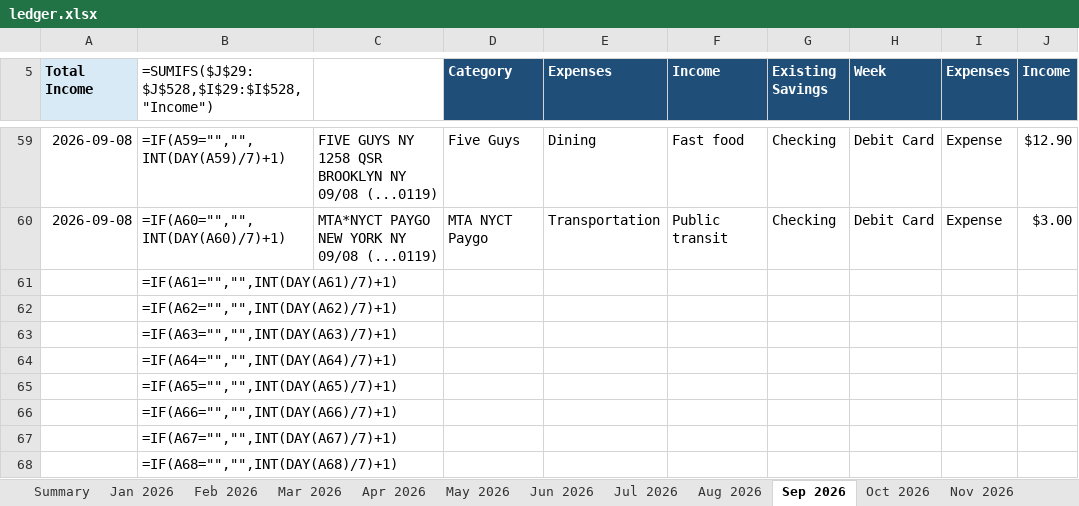
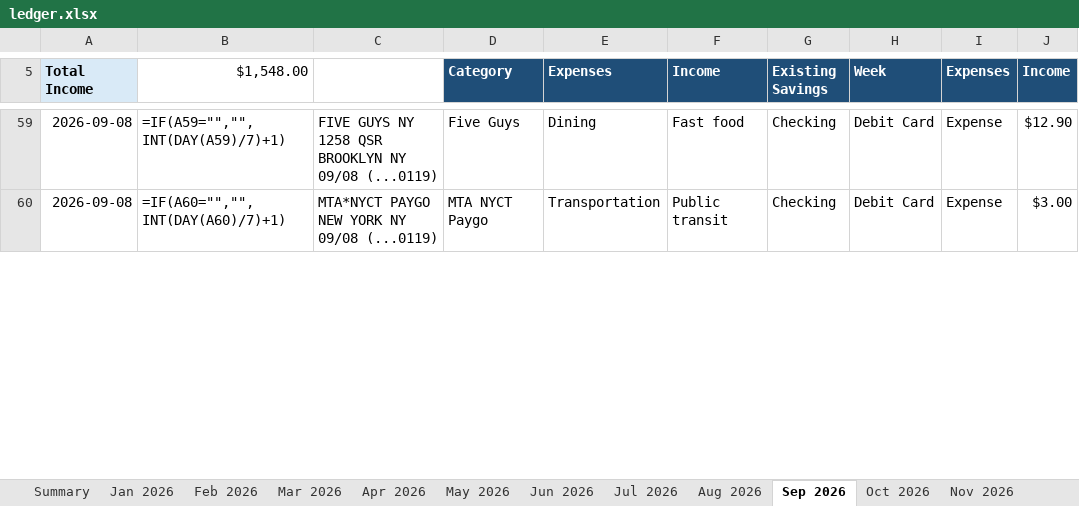
Before and after one commit to yw-ray/yw-ray.github.io, an Excel workbook: assets/ledger/ledger.xlsx, sheet Sep 2026, drawn as a sheet; only a part is shown, gaps mark what is left out; values as stored, in another font and other column widths than the file's, no borders; formulas without a stored value are shown as written; removed rows and columns are numbered as before the commit, all else as after; rows hold the shown columns only; the diff covers the shown part only; the diff names each change by its address in the sheet, - before the commit and + after, or states it on an @@ line.

Commit message:
Update September ledger entries

```diff
--- a/assets/ledger/ledger.xlsx (sheet Sep 2026)
+++ b/assets/ledger/ledger.xlsx (sheet Sep 2026)
-B5: =SUMIFS($J$29:$J$528,$I$29:$I$528,"Income")
+B5: $1,548.00
-row 61:  | =IF(A61="","",INT(DAY(A61)/7)+1)
-row 62:  | =IF(A62="","",INT(DAY(A62)/7)+1)
-row 63:  | =IF(A63="","",INT(DAY(A63)/7)+1)
-row 64:  | =IF(A64="","",INT(DAY(A64)/7)+1)
-row 65:  | =IF(A65="","",INT(DAY(A65)/7)+1)
-row 66:  | =IF(A66="","",INT(DAY(A66)/7)+1)
-row 67:  | =IF(A67="","",INT(DAY(A67)/7)+1)
-row 68:  | =IF(A68="","",INT(DAY(A68)/7)+1)
```
Also changed, not shown: 29 added rows and 21 removed rows elsewhere in this sheet, sheet Summary, sheet Aug 2026.
